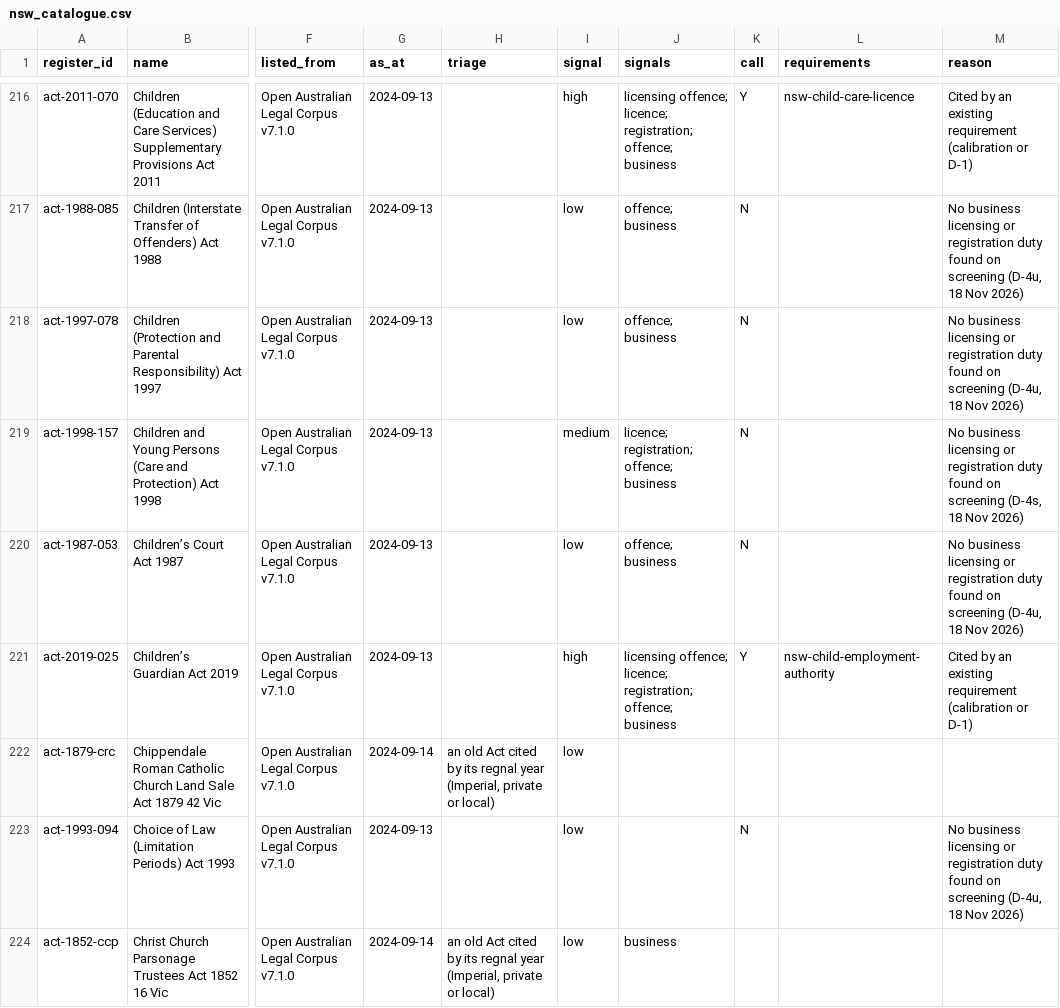
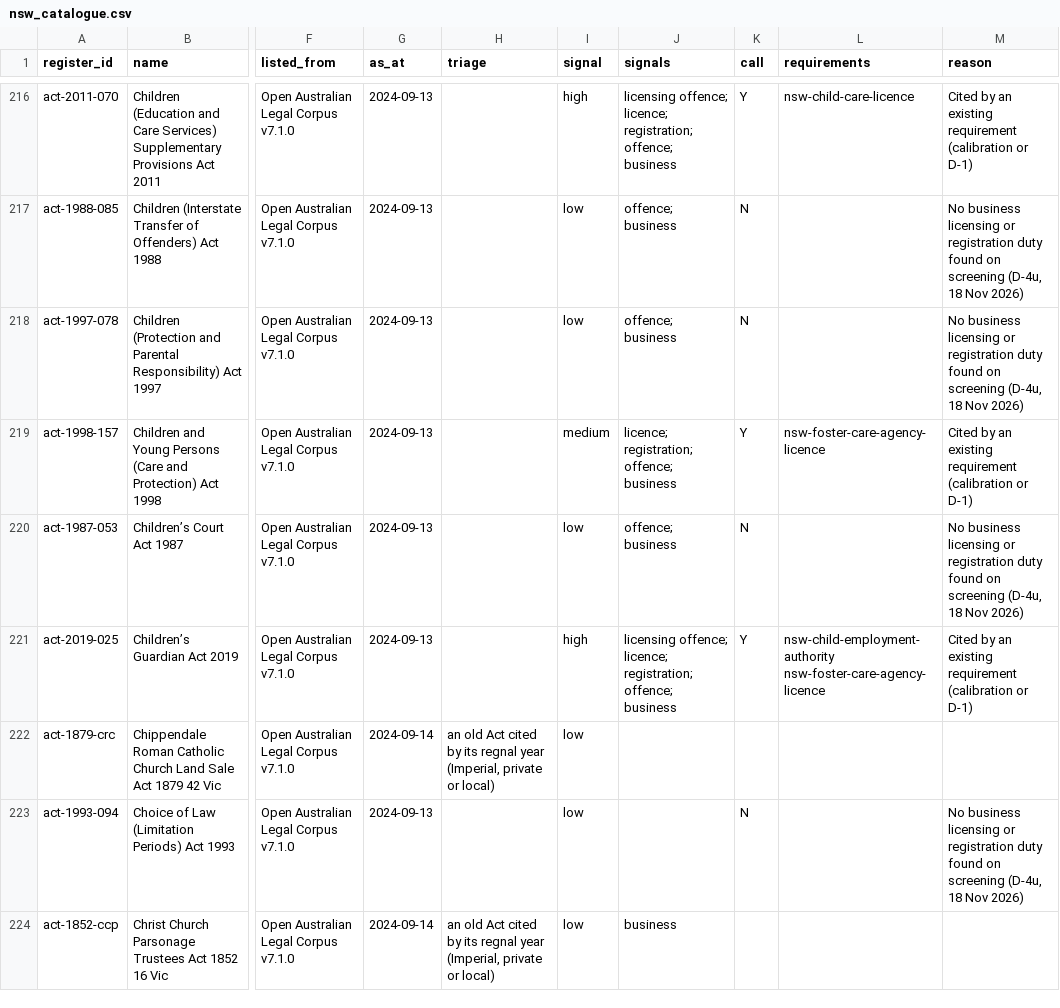
Before and after one commit to jabthebeer/Competition-in-Australia-analysis, a CSV file: data/processed/legislation/nsw_catalogue.csv, drawn as a sheet; only a part is shown, gaps mark what is left out; the diff names each change by its address in the sheet, - before the commit and + after, or states it on an @@ line.

```diff
--- a/data/processed/legislation/nsw_catalogue.csv
+++ b/data/processed/legislation/nsw_catalogue.csv
-K219 (call): N
+K219 (call): Y
-L219 (requirements): (empty)
+L219 (requirements): nsw-foster-care-agency-licence
-M219 (reason): No business licensing or registration duty found on screening (D-4s, 18 Nov 2026)
+M219 (reason): Cited by an existing requirement (calibration or D-1)
-L221 (requirements): nsw-child-employment-authority
+L221 (requirements): nsw-child-employment-authority nsw-foster-care-agency-licence
```
Also changed, not shown: data/processed/legislation/agencies_by_class.csv, data/processed/legislation/requirement_agencies.csv, 16 other files.
